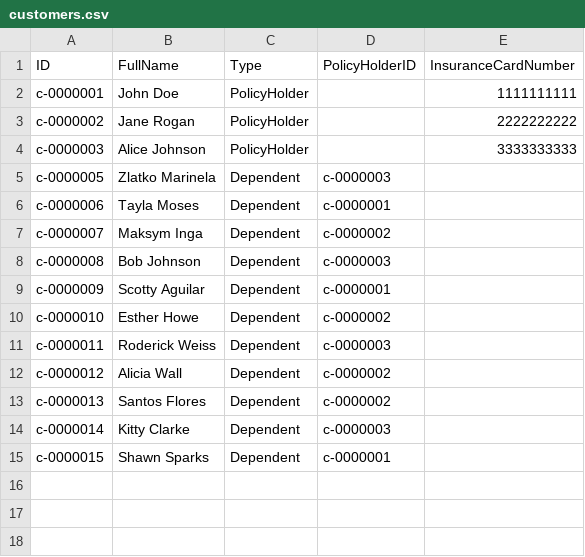
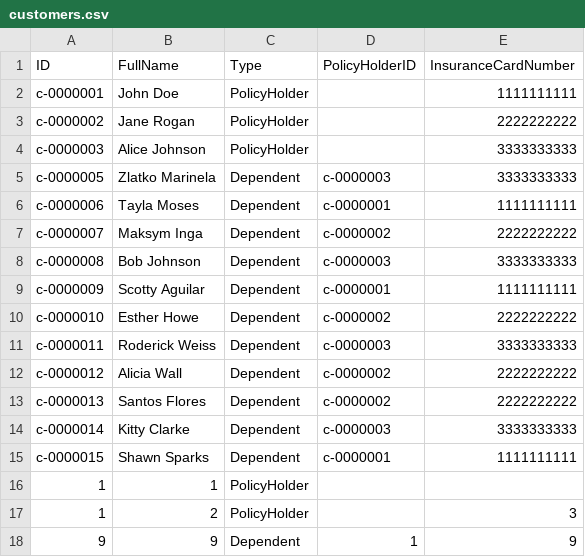
Before and after one commit to s3836565/Assi3, a CSV file: src/main/resources/backup/customers.csv, drawn as a sheet; the diff names each change by its address in the sheet, - before the commit and + after, or states it on an @@ line.

Commit message:
+ add Dependent + fix UI + fix filemanager for Dependent

```diff
--- a/src/main/resources/backup/customers.csv
+++ b/src/main/resources/backup/customers.csv
-E5 (InsuranceCardNumber): (empty)
+E5 (InsuranceCardNumber): 3333333333
-E6 (InsuranceCardNumber): (empty)
+E6 (InsuranceCardNumber): 1111111111
-E7 (InsuranceCardNumber): (empty)
+E7 (InsuranceCardNumber): 2222222222
-E8 (InsuranceCardNumber): (empty)
+E8 (InsuranceCardNumber): 3333333333
-E9 (InsuranceCardNumber): (empty)
+E9 (InsuranceCardNumber): 1111111111
-E10 (InsuranceCardNumber): (empty)
+E10 (InsuranceCardNumber): 2222222222
-E11 (InsuranceCardNumber): (empty)
+E11 (InsuranceCardNumber): 3333333333
-E12:E13 (InsuranceCardNumber): (empty)
+E12:E13 (InsuranceCardNumber): 2222222222
-E14 (InsuranceCardNumber): (empty)
+E14 (InsuranceCardNumber): 3333333333
-E15 (InsuranceCardNumber): (empty)
+E15 (InsuranceCardNumber): 1111111111
+row 16: 1 | 1 | PolicyHolder
+row 17: 1 | 2 | PolicyHolder |  | 3
+row 18: 9 | 9 | Dependent | 1 | 9
```
Also changed, not shown: src/main/resources/customers.csv, src/main/resources/insurance_cards.csv, 3 other files.
